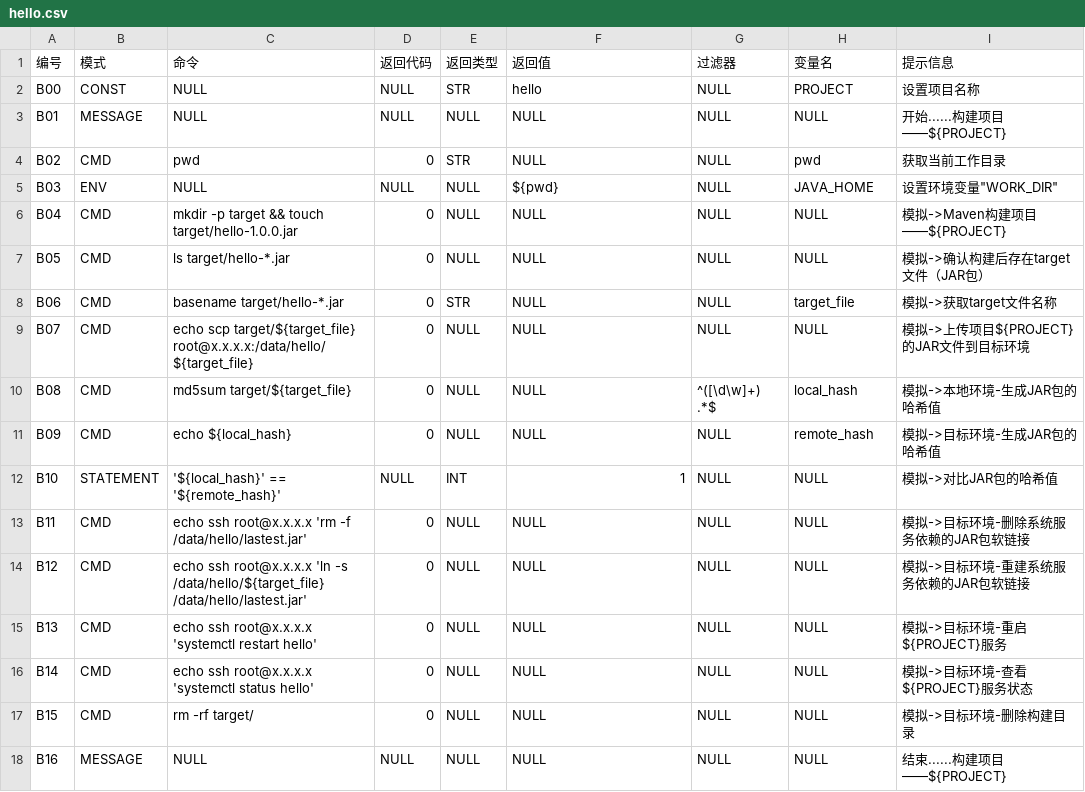
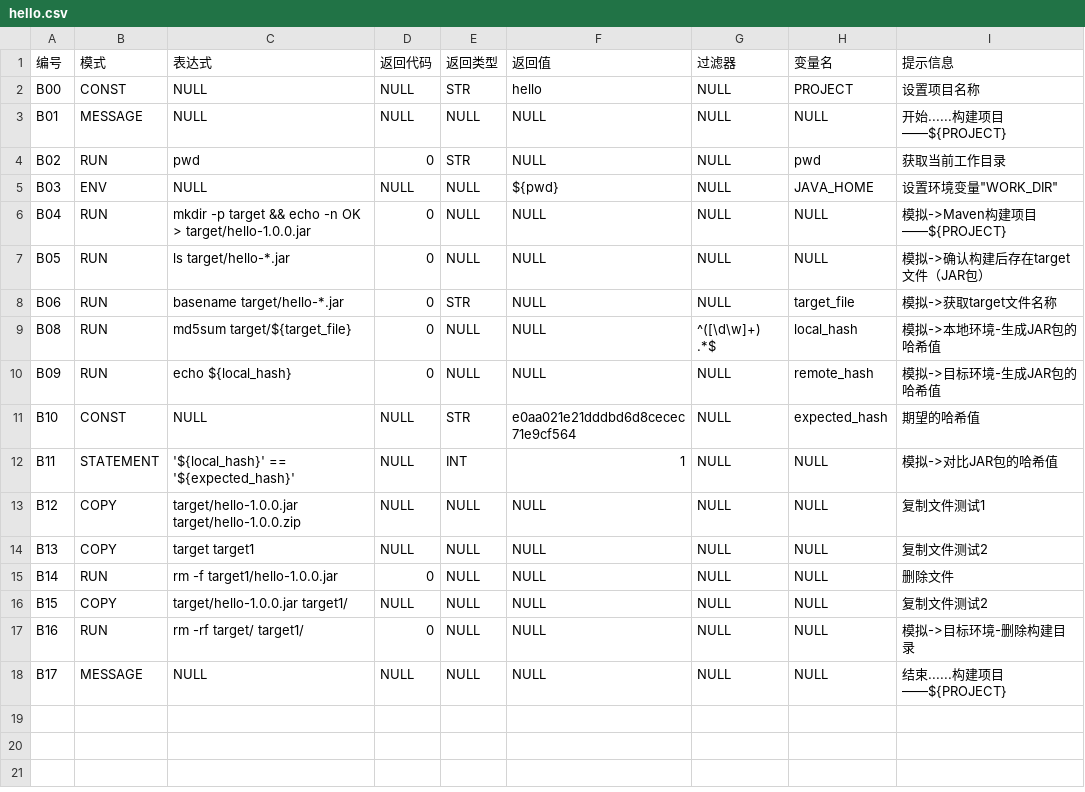
Before and after one commit to fifilyu/rain-shell-scripter, a CSV file: examples/hello.csv, drawn as a sheet.

```diff
--- a/examples/hello.csv
+++ b/examples/hello.csv
@@ -1,18 +1,18 @@
-编号,模式,命令,返回代码,返回类型,返回值,过滤器,变量名,提示信息
+编号,模式,表达式,返回代码,返回类型,返回值,过滤器,变量名,提示信息
 B00,CONST,NULL,NULL,STR,hello,NULL,PROJECT,设置项目名称
 B01,MESSAGE,NULL,NULL,NULL,NULL,NULL,NULL,开始......构建项目——${PROJECT}
-B02,CMD,pwd,0,STR,NULL,NULL,pwd,获取当前工作目录
+B02,RUN,pwd,0,STR,NULL,NULL,pwd,获取当前工作目录
 B03,ENV,NULL,NULL,NULL,${pwd},NULL,JAVA_HOME,"设置环境变量""WORK_DIR"""
-B04,CMD,mkdir -p target && touch target/hello-1.0.0.jar,0,NULL,NULL,NULL,NULL,模拟->Maven构建项目——${PROJECT}
-B05,CMD,ls target/hello-*.jar,0,NULL,NULL,NULL,NULL,模拟->确认构建后存在target文件（JAR包）
-B06,CMD,basename target/hello-*.jar,0,STR,NULL,NULL,target_file,模拟->获取target文件名称
-B07,CMD,echo scp target/${target_file} root@x.x.x.x:/data/hello/${target_file},0,NULL,NULL,NULL,NULL,模拟->上传项目${PROJECT}的JAR文件到目标环境
-B08,CMD,md5sum target/${target_file},0,NULL,NULL,^([\d\w]+) .*$,local_hash,模拟->本地环境-生成JAR包的哈希值
-B09,CMD,echo ${local_hash},0,NULL,NULL,NULL,remote_hash,模拟->目标环境-生成JAR包的哈希值
-B10,STATEMENT,'${local_hash}' == '${remote_hash}',NULL,INT,1,NULL,NULL,模拟->对比JAR包的哈希值
-B11,CMD,echo ssh root@x.x.x.x 'rm -f /data/hello/lastest.jar',0,NULL,NULL,NULL,NULL,模拟->目标环境-删除系统服务依赖的JAR包软链接
-B12,CMD,echo ssh root@x.x.x.x 'ln -s /data/hello/${target_file} /data/hello/lastest.jar',0,NULL,NULL,NULL,NULL,模拟->目标环境-重建系统服务依赖的JAR包软链接
-B13,CMD,echo ssh root@x.x.x.x 'systemctl restart hello',0,NULL,NULL,NULL,NULL,模拟->目标环境-重启${PROJECT}服务
-B14,CMD,echo ssh root@x.x.x.x 'systemctl status hello',0,NULL,NULL,NULL,NULL,模拟->目标环境-查看${PROJECT}服务状态
-B15,CMD,rm -rf target/,0,NULL,NULL,NULL,NULL,模拟->目标环境-删除构建目录
-B16,MESSAGE,NULL,NULL,NULL,NULL,NULL,NULL,结束......构建项目——${PROJECT}
+B04,RUN,mkdir -p target && echo -n OK > target/hello-1.0.0.jar,0,NULL,NULL,NULL,NULL,模拟->Maven构建项目——${PROJECT}
+B05,RUN,ls target/hello-*.jar,0,NULL,NULL,NULL,NULL,模拟->确认构建后存在target文件（JAR包）
+B06,RUN,basename target/hello-*.jar,0,STR,NULL,NULL,target_file,模拟->获取target文件名称
+B08,RUN,md5sum target/${target_file},0,NULL,NULL,^([\d\w]+) .*$,local_hash,模拟->本地环境-生成JAR包的哈希值
+B09,RUN,echo ${local_hash},0,NULL,NULL,NULL,remote_hash,模拟->目标环境-生成JAR包的哈希值
+B10,CONST,NULL,NULL,STR,e0aa021e21dddbd6d8cecec71e9cf564,NULL,expected_hash,期望的哈希值
+B11,STATEMENT,'${local_hash}' == '${expected_hash}',NULL,INT,1,NULL,NULL,模拟->对比JAR包的哈希值
+B12,COPY,target/hello-1.0.0.jar target/hello-1.0.0.zip,NULL,NULL,NULL,NULL,NULL,复制文件测试1
+B13,COPY,target target1,NULL,NULL,NULL,NULL,NULL,复制文件测试2
+B14,RUN,rm -f target1/hello-1.0.0.jar,0,NULL,NULL,NULL,NULL,删除文件
+B15,COPY,target/hello-1.0.0.jar target1/,NULL,NULL,NULL,NULL,NULL,复制文件测试2
+B16,RUN,rm -rf target/ target1/,0,NULL,NULL,NULL,NULL,模拟->目标环境-删除构建目录
+B17,MESSAGE,NULL,NULL,NULL,NULL,NULL,NULL,结束......构建项目——${PROJECT}
```
Also changed, not shown: 2 other files.
